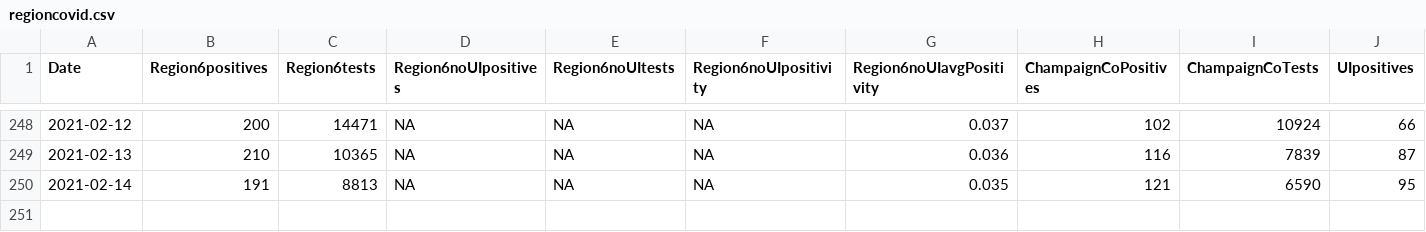
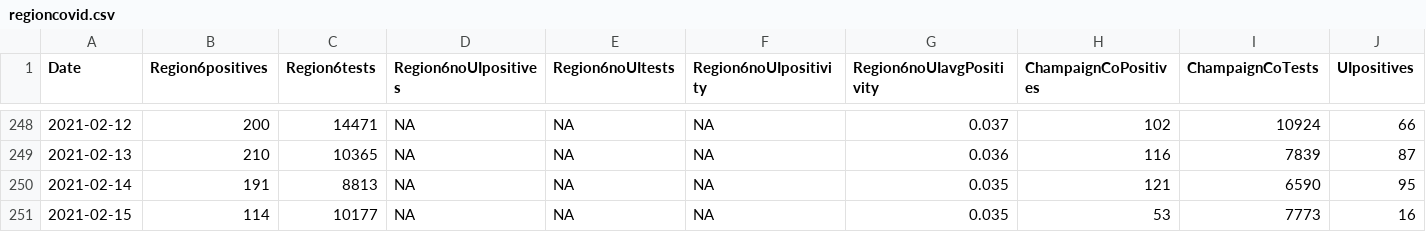
Before and after one commit to bzigterman/CUcovid, a CSV file: data/regioncovid.csv, drawn as a sheet; only a part is shown, gaps mark what is left out; rows hold the shown columns only; the diff names each change by its address in the sheet, - before the commit and + after, or states it on an @@ line.

```diff
--- a/data/regioncovid.csv
+++ b/data/regioncovid.csv
+row 251: 2021-02-15 | 114 | 10177 | NA | NA | NA | 0.035 | 53 | 7773 | 16
```
Also changed, not shown: data/uicovid.csv, idph/region6.csv, 14 other files.
